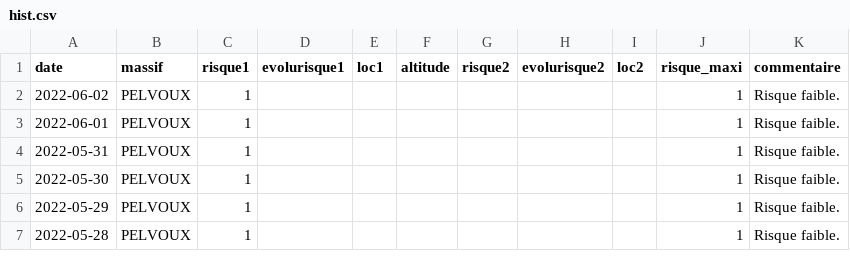
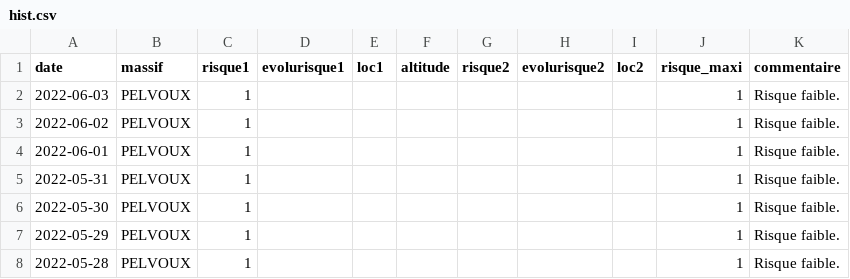
Before and after one commit to qloridant/meteofrance_bra_hist, a CSV file: src/data/PELVOUX/hist.csv, drawn as a sheet; only a part is shown; the diff names each change by its address in the sheet, - before the commit and + after, or states it on an @@ line.

Commit message:
Daily automatic file update

```diff
--- a/src/data/PELVOUX/hist.csv
+++ b/src/data/PELVOUX/hist.csv
+row 2: 2022-06-03 | PELVOUX | 1 |  |  |  |  |  |  | 1 | Risque faible.
```
